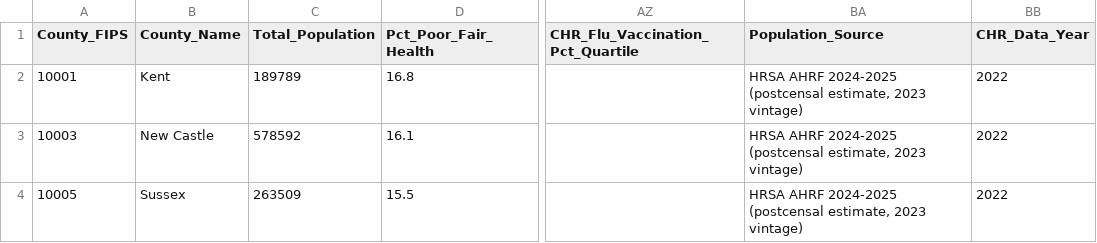
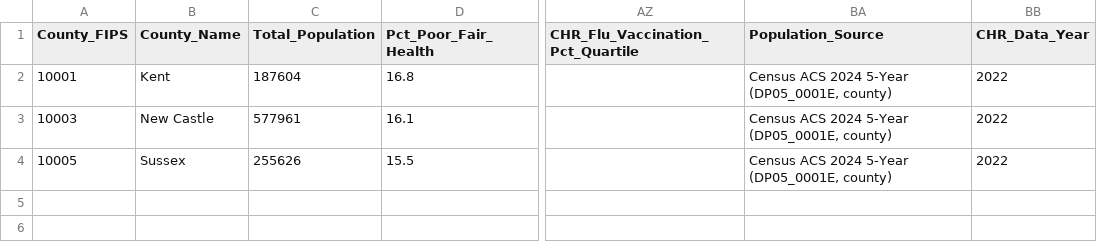
Before and after one commit to DharDhar30/de-sdoh-census-pipeline, a CSV file: Delaware_County_CHR.csv, drawn as a sheet; only a part is shown, gaps mark what is left out; the diff names each change by its address in the sheet, - before the commit and + after, or states it on an @@ line.

```diff
--- a/Delaware_County_CHR.csv
+++ b/Delaware_County_CHR.csv
-C2 (Total_Population): 189789
+C2 (Total_Population): 187604
-BA2:BA4 (Population_Source): HRSA AHRF 2024-2025 (postcensal estimate, 2023 vintage)
+BA2:BA4 (Population_Source): Census ACS 2024 5-Year (DP05_0001E, county)
-C3 (Total_Population): 578592
+C3 (Total_Population): 577961
-C4 (Total_Population): 263509
+C4 (Total_Population): 255626
```
Also changed, not shown: raw/census_acs_2024_zcta_de_raw.csv, 14 other files.
